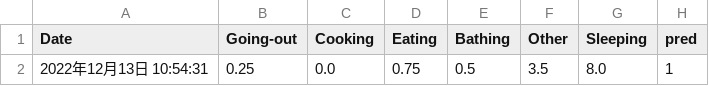
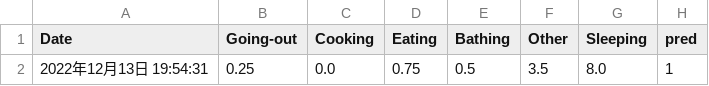
Before and after one commit to KantaMatsumoto/m_thesis, a CSV file: result/10_1回目.csv, drawn as a sheet; only a part is shown; the diff names each change by its address in the sheet, - before the commit and + after, or states it on an @@ line.

```diff
--- a/result/10_1回目.csv
+++ b/result/10_1回目.csv
-A2 (Date): 2022年12月13日 10:54:31
+A2 (Date): 2022年12月13日 19:54:31
```
Also changed, not shown: result/10_2回目.csv.
